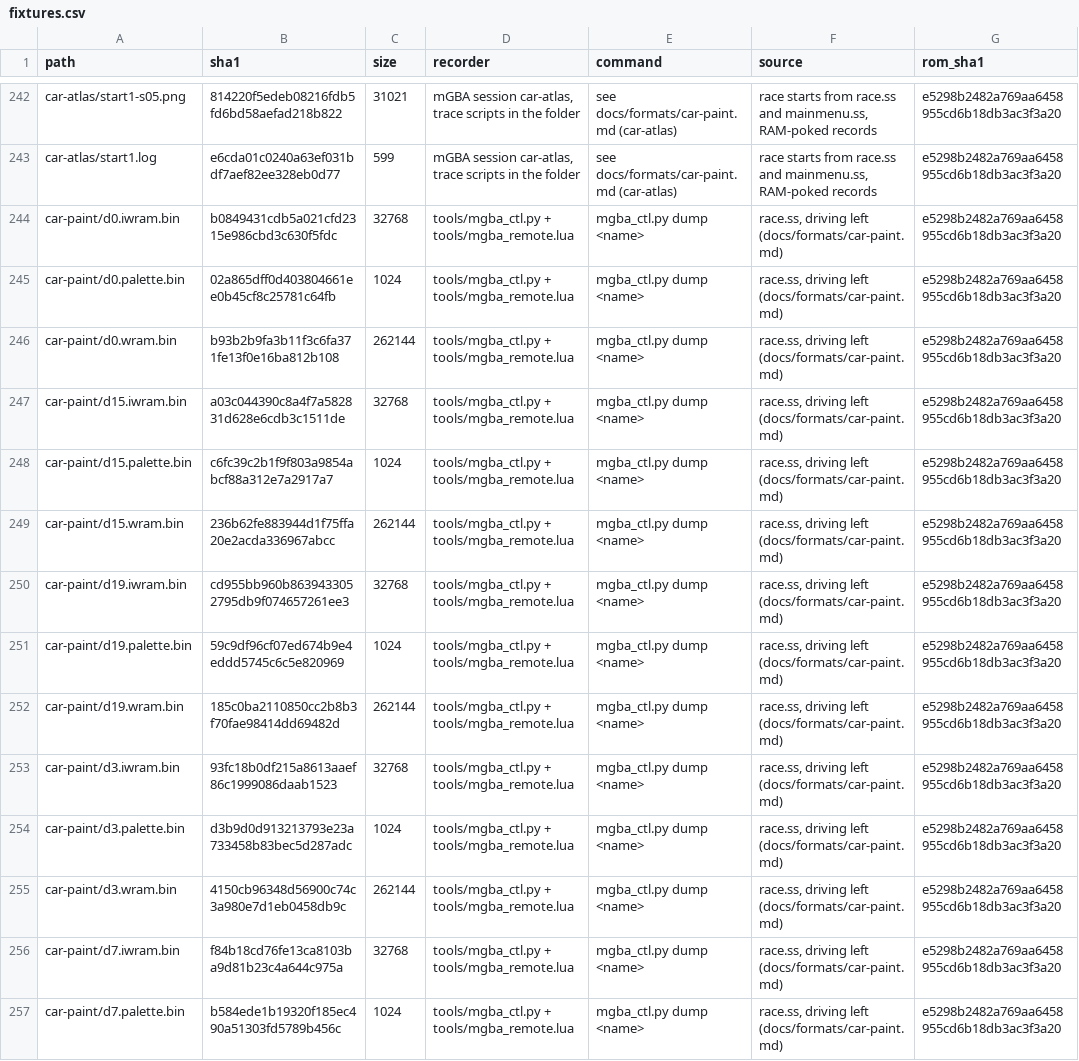
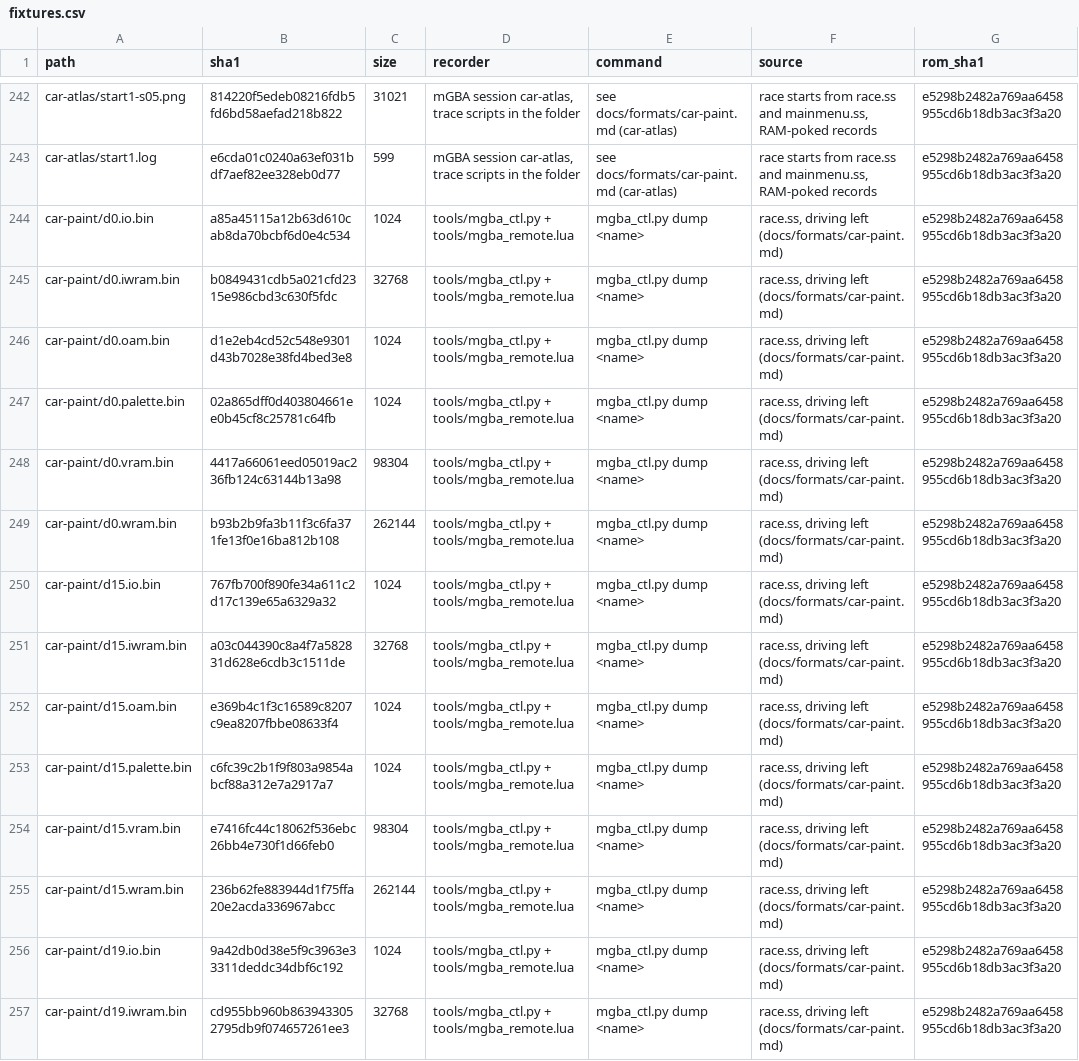
Before and after one commit to mtailordev/nfs-gba, a CSV file: docs/engine/fixtures.csv, drawn as a sheet; only a part is shown, gaps mark what is left out; the shorter side is filled out with more unchanged rows; the diff covers the shown part only.

Commit message:
Test kit logs exactly the dump domains it reads; manifest rebuilt
testkit::dump resolved the BIOS and EEPROM files too, which no test
reads; it now logs the domains nfsgba_formats::Dump::load reads. The
fixture manifest is rebuilt (1,419 files): the io/oam/vram files the
shared dump reader now loads are listed, the unread bios/eeprom dropped.
Gate 7/7.

```diff
--- a/docs/engine/fixtures.csv
+++ b/docs/engine/fixtures.csv
@@ -243,8 +243,15 @@ car-atlas/start1-s05.png,814220f5edeb08216fdb5fd6bd58aefad218b822,31021,"mGBA se
 car-atlas/start1.log,e6cda01c0240a63ef031bdf7aef82ee328eb0d77,599,"mGBA session car-atlas, trace scripts in the folder",see docs/formats/car-paint.md (car-atlas),"race starts from race.ss and mainmenu.ss, RAM-poked records",e5298b2482a769aa6458955cd6b18db3ac3f3a20
+car-paint/d0.io.bin,a85a45115a12b63d610cab8da70bcbf6d0e4c534,1024,tools/mgba_ctl.py + tools/mgba_remote.lua,mgba_ctl.py dump <name>,"race.ss, driving left (docs/formats/car-paint.md)",e5298b2482a769aa6458955cd6b18db3ac3f3a20
 car-paint/d0.iwram.bin,b0849431cdb5a021cfd2315e986cbd3c630f5fdc,32768,tools/mgba_ctl.py + tools/mgba_remote.lua,mgba_ctl.py dump <name>,"race.ss, driving left (docs/formats/car-paint.md)",e5298b2482a769aa6458955cd6b18db3ac3f3a20
+car-paint/d0.oam.bin,d1e2eb4cd52c548e9301d43b7028e38fd4bed3e8,1024,tools/mgba_ctl.py + tools/mgba_remote.lua,mgba_ctl.py dump <name>,"race.ss, driving left (docs/formats/car-paint.md)",e5298b2482a769aa6458955cd6b18db3ac3f3a20
 car-paint/d0.palette.bin,02a865dff0d403804661ee0b45cf8c25781c64fb,1024,tools/mgba_ctl.py + tools/mgba_remote.lua,mgba_ctl.py dump <name>,"race.ss, driving left (docs/formats/car-paint.md)",e5298b2482a769aa6458955cd6b18db3ac3f3a20
+car-paint/d0.vram.bin,4417a66061eed05019ac236fb124c63144b13a98,98304,tools/mgba_ctl.py + tools/mgba_remote.lua,mgba_ctl.py dump <name>,"race.ss, driving left (docs/formats/car-paint.md)",e5298b2482a769aa6458955cd6b18db3ac3f3a20
 car-paint/d0.wram.bin,b93b2b9fa3b11f3c6fa371fe13f0e16ba812b108,262144,tools/mgba_ctl.py + tools/mgba_remote.lua,mgba_ctl.py dump <name>,"race.ss, driving left (docs/formats/car-paint.md)",e5298b2482a769aa6458955cd6b18db3ac3f3a20
+car-paint/d15.io.bin,767fb700f890fe34a611c2d17c139e65a6329a32,1024,tools/mgba_ctl.py + tools/mgba_remote.lua,mgba_ctl.py dump <name>,"race.ss, driving left (docs/formats/car-paint.md)",e5298b2482a769aa6458955cd6b18db3ac3f3a20
 car-paint/d15.iwram.bin,a03c044390c8a4f7a582831d628e6cdb3c1511de,32768,tools/mgba_ctl.py + tools/mgba_remote.lua,mgba_ctl.py dump <name>,"race.ss, driving left (docs/formats/car-paint.md)",e5298b2482a769aa6458955cd6b18db3ac3f3a20
+car-paint/d15.oam.bin,e369b4c1f3c16589c8207c9ea8207fbbe08633f4,1024,tools/mgba_ctl.py + tools/mgba_remote.lua,mgba_ctl.py dump <name>,"race.ss, driving left (docs/formats/car-paint.md)",e5298b2482a769aa6458955cd6b18db3ac3f3a20
 car-paint/d15.palette.bin,c6fc39c2b1f9f803a9854abcf88a312e7a2917a7,1024,tools/mgba_ctl.py + tools/mgba_remote.lua,mgba_ctl.py dump <name>,"race.ss, driving left (docs/formats/car-paint.md)",e5298b2482a769aa6458955cd6b18db3ac3f3a20
+car-paint/d15.vram.bin,e7416fc44c18062f536ebc26bb4e730f1d66feb0,98304,tools/mgba_ctl.py + tools/mgba_remote.lua,mgba_ctl.py dump <name>,"race.ss, driving left (docs/formats/car-paint.md)",e5298b2482a769aa6458955cd6b18db3ac3f3a20
 car-paint/d15.wram.bin,236b62fe883944d1f75ffa20e2acda336967abcc,262144,tools/mgba_ctl.py + tools/mgba_remote.lua,mgba_ctl.py dump <name>,"race.ss, driving left (docs/formats/car-paint.md)",e5298b2482a769aa6458955cd6b18db3ac3f3a20
+car-paint/d19.io.bin,9a42db0d38e5f9c3963e33311deddc34dbf6c192,1024,tools/mgba_ctl.py + tools/mgba_remote.lua,mgba_ctl.py dump <name>,"race.ss, driving left (docs/formats/car-paint.md)",e5298b2482a769aa6458955cd6b18db3ac3f3a20
 car-paint/d19.iwram.bin,cd955bb960b8639433052795db9f074657261ee3,32768,tools/mgba_ctl.py + tools/mgba_remote.lua,mgba_ctl.py dump <name>,"race.ss, driving left (docs/formats/car-paint.md)",e5298b2482a769aa6458955cd6b18db3ac3f3a20
```
Also changed, not shown: 8 added rows and 10 removed rows elsewhere in this file, 1 other file.
